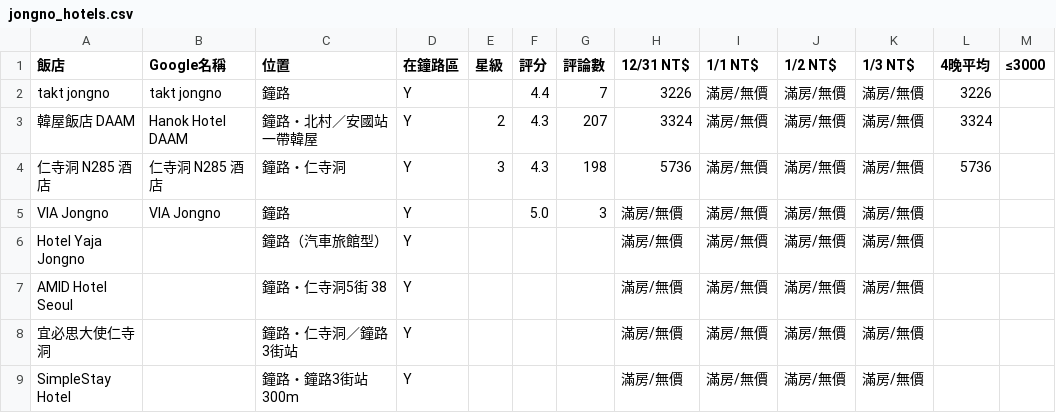
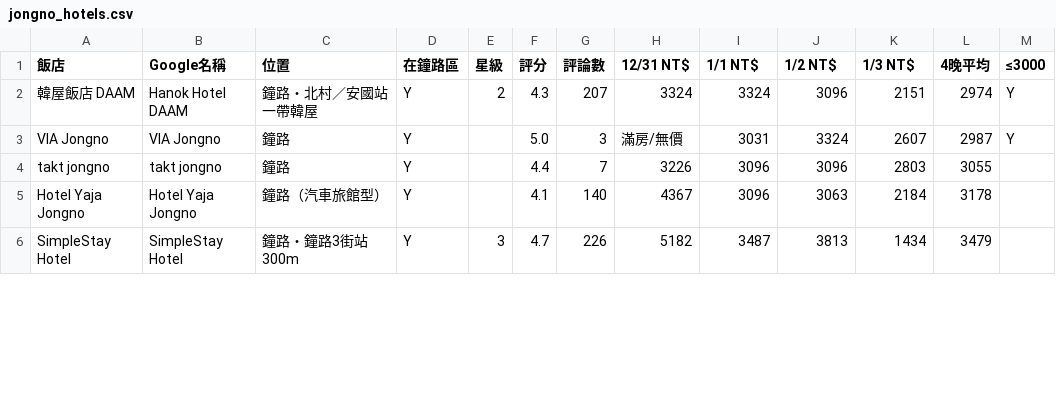
Before and after one commit to ron-kim/AISDD, a CSV file: hotel-search/jongno_hotels.csv, drawn as a sheet; only a part is shown; the diff covers the shown part only.

```diff
--- a/hotel-search/jongno_hotels.csv
+++ b/hotel-search/jongno_hotels.csv
@@ -1,9 +1,6 @@
 飯店,Google名稱,位置,在鐘路區,星級,評分,評論數,12/31 NT$,1/1 NT$,1/2 NT$,1/3 NT$,4晚平均,≤3000
-takt jongno,takt jongno,鐘路,Y,,4.4,7,3226,滿房/無價,滿房/無價,滿房/無價,3226,
-韓屋飯店 DAAM,Hanok Hotel DAAM,鐘路・北村／安國站一帶韓屋,Y,2,4.3,207,3324,滿房/無價,滿房/無價,滿房/無價,3324,
-仁寺洞 N285 酒店,仁寺洞 N285 酒店,鐘路・仁寺洞,Y,3,4.3,198,5736,滿房/無價,滿房/無價,滿房/無價,5736,
-VIA Jongno,VIA Jongno,鐘路,Y,,5.0,3,滿房/無價,滿房/無價,滿房/無價,滿房/無價,,
-Hotel Yaja Jongno,,鐘路（汽車旅館型）,Y,,,,滿房/無價,滿房/無價,滿房/無價,滿房/無價,,
-AMID Hotel Seoul,,鐘路・仁寺洞5街 38,Y,,,,滿房/無價,滿房/無價,滿房/無價,滿房/無價,,
-宜必思大使仁寺洞,,鐘路・仁寺洞／鐘路3街站,Y,,,,滿房/無價,滿房/無價,滿房/無價,滿房/無價,,
-SimpleStay Hotel,,鐘路・鐘路3街站 300m,Y,,,,滿房/無價,滿房/無價,滿房/無價,滿房/無價,,
+韓屋飯店 DAAM,Hanok Hotel DAAM,鐘路・北村／安國站一帶韓屋,Y,2,4.3,207,3324,3324,3096,2151,2974,Y
+VIA Jongno,VIA Jongno,鐘路,Y,,5.0,3,滿房/無價,3031,3324,2607,2987,Y
+takt jongno,takt jongno,鐘路,Y,,4.4,7,3226,3096,3096,2803,3055,
+Hotel Yaja Jongno,Hotel Yaja Jongno,鐘路（汽車旅館型）,Y,,4.1,140,4367,3096,3063,2184,3178,
+SimpleStay Hotel,SimpleStay Hotel,鐘路・鐘路3街站 300m,Y,3,4.7,226,5182,3487,3813,1434,3479,
```
Also changed, not shown: 5 added rows, 2 removed rows and 9 edited cells elsewhere in this file, 47 other files.
